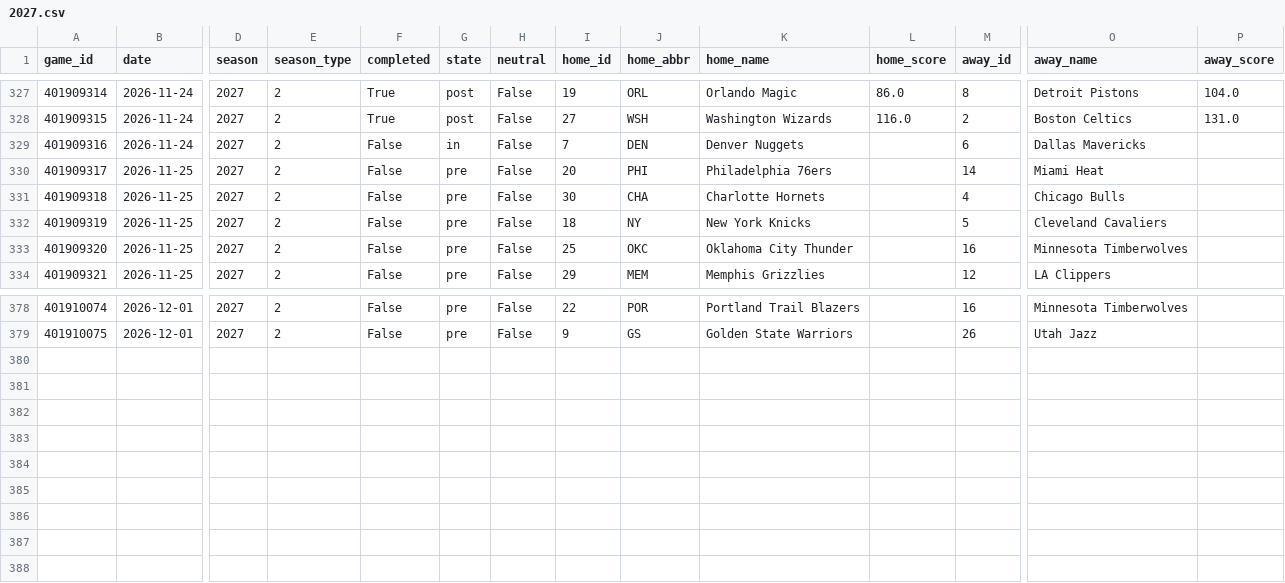
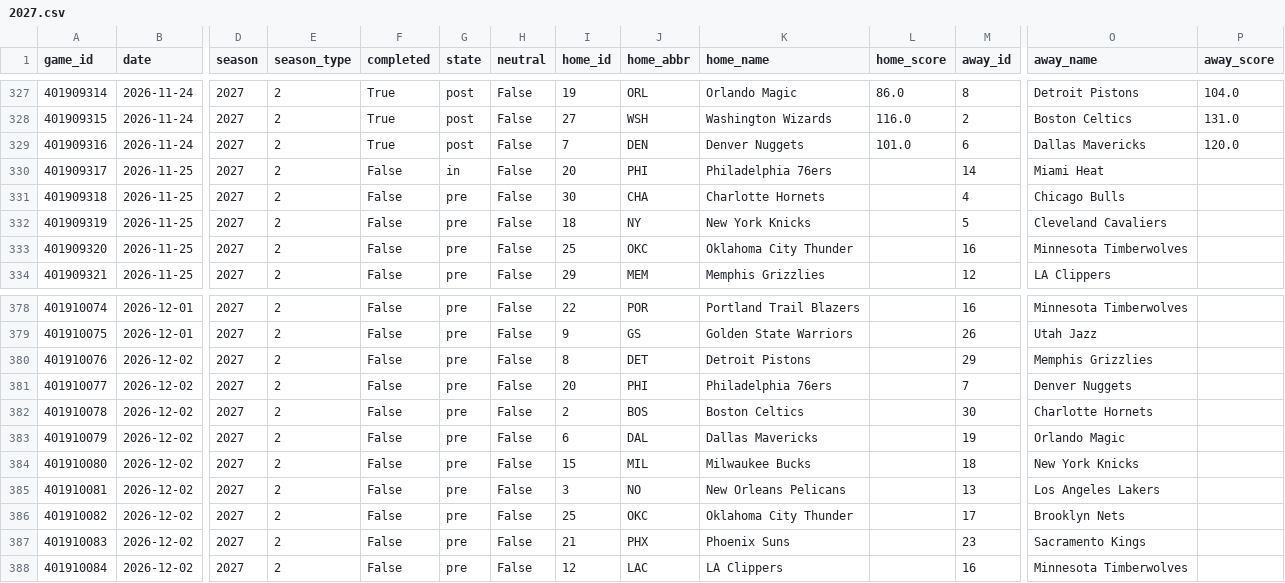
Before and after one commit to Juniorcarl/nba-predictor, a CSV file: data/games/2027.csv, drawn as a sheet; only a part is shown, gaps mark what is left out; rows hold the shown columns only; the diff names each change by its address in the sheet, - before the commit and + after, or states it on an @@ line.

```diff
--- a/data/games/2027.csv
+++ b/data/games/2027.csv
-F329 (completed): False
+F329 (completed): True
-G329 (state): in
+G329 (state): post
-L329 (home_score): (empty)
+L329 (home_score): 101.0
-P329 (away_score): (empty)
+P329 (away_score): 120.0
-G330 (state): pre
+G330 (state): in
+row 380: 401910076 | 2026-12-02 | 2027 | 2 | False | pre | False | 8 | DET | Detroit Pistons |  | 29 | Memphis Grizzlies
+row 381: 401910077 | 2026-12-02 | 2027 | 2 | False | pre | False | 20 | PHI | Philadelphia 76ers |  | 7 | Denver Nuggets
+row 382: 401910078 | 2026-12-02 | 2027 | 2 | False | pre | False | 2 | BOS | Boston Celtics |  | 30 | Charlotte Hornets
+row 383: 401910079 | 2026-12-02 | 2027 | 2 | False | pre | False | 6 | DAL | Dallas Mavericks |  | 19 | Orlando Magic
+row 384: 401910080 | 2026-12-02 | 2027 | 2 | False | pre | False | 15 | MIL | Milwaukee Bucks |  | 18 | New York Knicks
+row 385: 401910081 | 2026-12-02 | 2027 | 2 | False | pre | False | 3 | NO | New Orleans Pelicans |  | 13 | Los Angeles Lakers
+row 386: 401910082 | 2026-12-02 | 2027 | 2 | False | pre | False | 25 | OKC | Oklahoma City Thunder |  | 17 | Brooklyn Nets
+row 387: 401910083 | 2026-12-02 | 2027 | 2 | False | pre | False | 21 | PHX | Phoenix Suns |  | 23 | Sacramento Kings
+row 388: 401910084 | 2026-12-02 | 2027 | 2 | False | pre | False | 12 | LAC | LA Clippers |  | 16 | Minnesota Timberwolves
```
Also changed, not shown: data/boxscores/2027.csv, data/logs/game_projections.csv, 12 other files.
